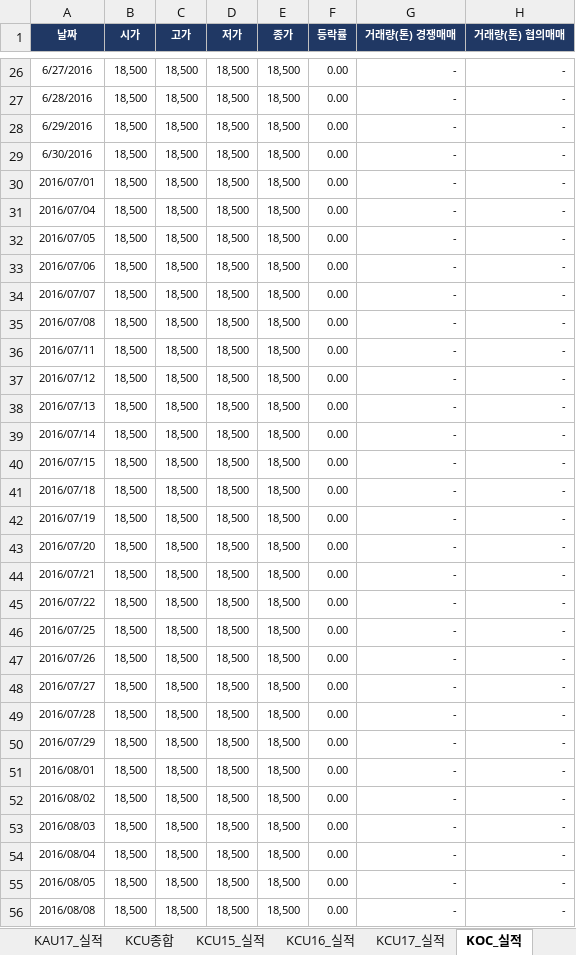
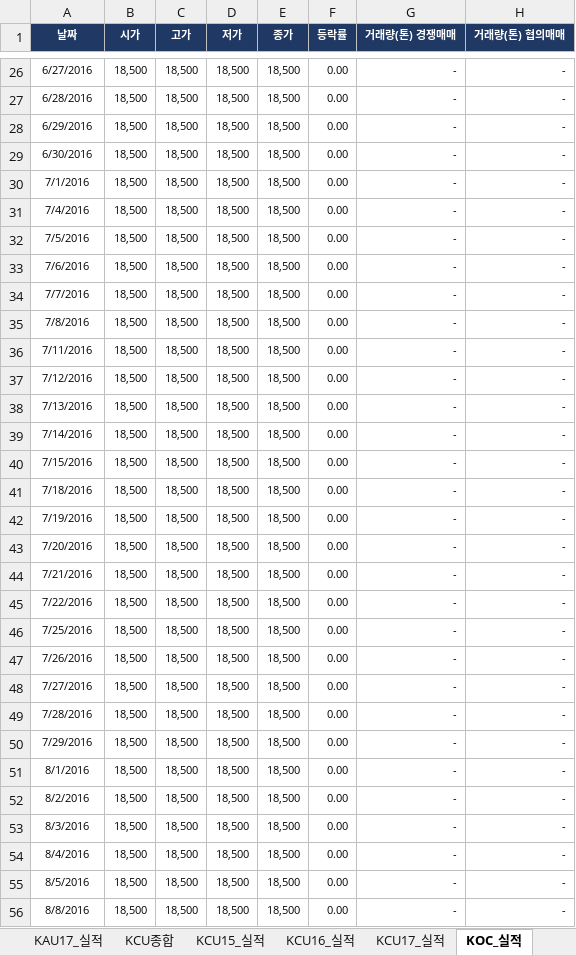
Before and after one commit to Kyeongrok/excel_vba_app_01, an Excel workbook: 필요 데이터 정리(1018).xlsx, sheet KOC_실적, drawn as a sheet; only a part is shown, gaps mark what is left out; values as stored, in another font and other column widths than the file's, no borders; conditional formats not drawn; the diff covers the shown part only; the diff names each change by its address in the sheet, - before the commit and + after, or states it on an @@ line.

```diff
--- a/필요 데이터 정리(1018).xlsx (sheet KOC_실적)
+++ b/필요 데이터 정리(1018).xlsx (sheet KOC_실적)
-A30 (날짜): 2016/07/01
+A30 (날짜): 7/1/2016
-A31 (날짜): 2016/07/04
+A31 (날짜): 7/4/2016
-A32 (날짜): 2016/07/05
+A32 (날짜): 7/5/2016
-A33 (날짜): 2016/07/06
+A33 (날짜): 7/6/2016
-A34 (날짜): 2016/07/07
+A34 (날짜): 7/7/2016
-A35 (날짜): 2016/07/08
+A35 (날짜): 7/8/2016
-A36 (날짜): 2016/07/11
+A36 (날짜): 7/11/2016
-A37 (날짜): 2016/07/12
+A37 (날짜): 7/12/2016
-A38 (날짜): 2016/07/13
+A38 (날짜): 7/13/2016
-A39 (날짜): 2016/07/14
+A39 (날짜): 7/14/2016
-A40 (날짜): 2016/07/15
+A40 (날짜): 7/15/2016
-A41 (날짜): 2016/07/18
+A41 (날짜): 7/18/2016
-A42 (날짜): 2016/07/19
+A42 (날짜): 7/19/2016
-A43 (날짜): 2016/07/20
+A43 (날짜): 7/20/2016
-A44 (날짜): 2016/07/21
+A44 (날짜): 7/21/2016
-A45 (날짜): 2016/07/22
+A45 (날짜): 7/22/2016
-A46 (날짜): 2016/07/25
+A46 (날짜): 7/25/2016
-A47 (날짜): 2016/07/26
+A47 (날짜): 7/26/2016
-A48 (날짜): 2016/07/27
+A48 (날짜): 7/27/2016
-A49 (날짜): 2016/07/28
+A49 (날짜): 7/28/2016
-A50 (날짜): 2016/07/29
+A50 (날짜): 7/29/2016
-A51 (날짜): 2016/08/01
+A51 (날짜): 8/1/2016
-A52 (날짜): 2016/08/02
+A52 (날짜): 8/2/2016
-A53 (날짜): 2016/08/03
+A53 (날짜): 8/3/2016
-A54 (날짜): 2016/08/04
+A54 (날짜): 8/4/2016
-A55 (날짜): 2016/08/05
+A55 (날짜): 8/5/2016
-A56 (날짜): 2016/08/08
+A56 (날짜): 8/8/2016
```
Also changed, not shown: 290 edited cells elsewhere in this sheet, sheet KAU16_실적, sheet KCU종합, sheet KAU종합, sheet KCU16_실적, sheet KAU17_실적, sheet KCU17_실적, charts or pictures.
